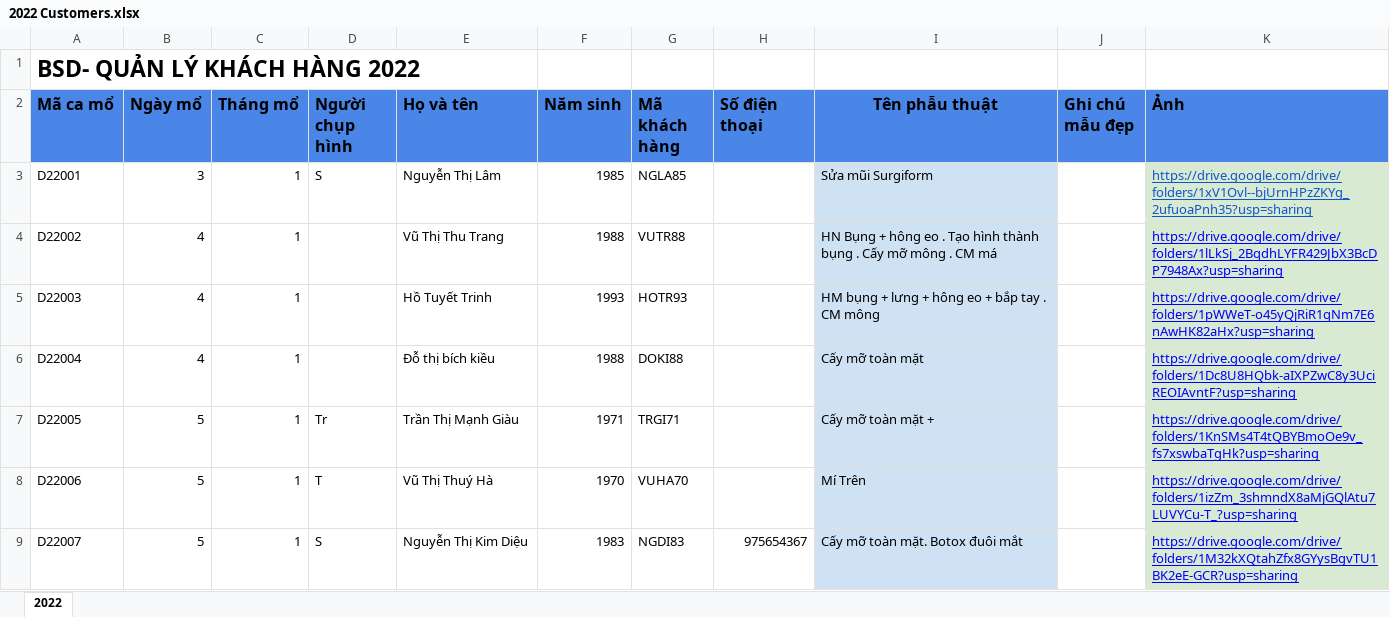
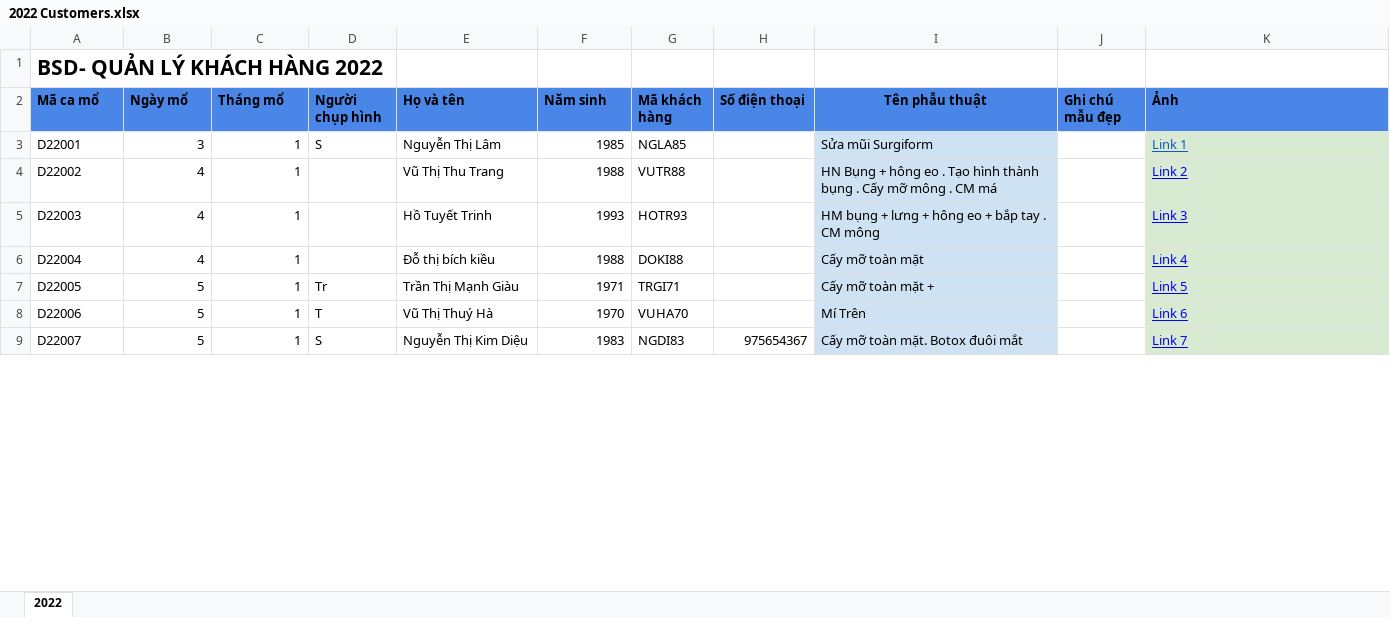
Before and after one commit to SonNg2k/nodejs-edit-excels, an Excel workbook: excels/2022 Customers.xlsx, sheet 2022, drawn as a sheet; only a part is shown; values as stored, in another font and other column widths than the file's, no borders; charts and pictures not drawn; the diff covers the shown part only; the diff names each change by its address in the sheet, - before the commit and + after, or states it on an @@ line.

```diff
--- a/excels/2022 Customers.xlsx (sheet 2022)
+++ b/excels/2022 Customers.xlsx (sheet 2022)
@@ A1 text size: smaller @@
@@ A2:K2 text size: smaller @@
-K3 (Ảnh): https://drive.google.com/drive/folders/1xV1Ovl--bjUrnHPzZKYg_2ufuoaPnh35?usp=sharing
+K3 (Ảnh): Link 1
-K4 (Ảnh): https://drive.google.com/drive/folders/1lLkSj_2BqdhLYFR429JbX3BcDP7948Ax?usp=sharing
+K4 (Ảnh): Link 2
-K5 (Ảnh): https://drive.google.com/drive/folders/1pWWeT-o45yQjRiR1qNm7E6nAwHK82aHx?usp=sharing
+K5 (Ảnh): Link 3
-K6 (Ảnh): https://drive.google.com/drive/folders/1Dc8U8HQbk-aIXPZwC8y3UciREOIAvntF?usp=sharing
+K6 (Ảnh): Link 4
-K7 (Ảnh): https://drive.google.com/drive/folders/1KnSMs4T4tQBYBmoOe9v_fs7xswbaTgHk?usp=sharing
+K7 (Ảnh): Link 5
-K8 (Ảnh): https://drive.google.com/drive/folders/1izZm_3shmndX8aMjGQlAtu7LUVYCu-T_?usp=sharing
+K8 (Ảnh): Link 6
-K9 (Ảnh): https://drive.google.com/drive/folders/1M32kXQtahZfx8GYysBgvTU1BK2eE-GCR?usp=sharing
+K9 (Ảnh): Link 7
```
Also changed, not shown: 193 edited cells elsewhere in this sheet, charts or pictures, 2 other files.
